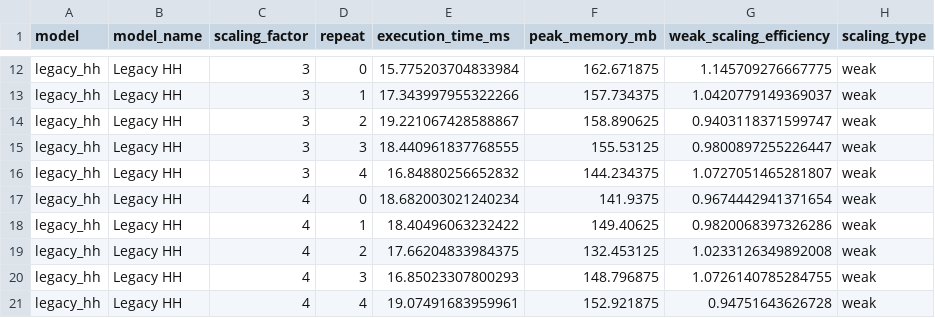
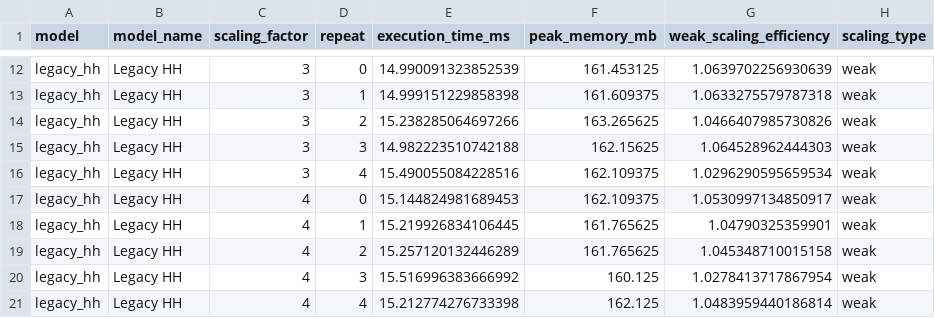
Before and after one commit to hannahgwimpy/CTBN-Voltage-Gated, a CSV file: data/anticonvulsant_weak_scaling.csv, drawn as a sheet; only a part is shown, gaps mark what is left out; the diff covers the shown part only; the diff names each change by its address in the sheet, - before the commit and + after, or states it on an @@ line.

```diff
--- a/data/anticonvulsant_weak_scaling.csv
+++ b/data/anticonvulsant_weak_scaling.csv
-E12 (execution_time_ms): 15.775203704833984
+E12 (execution_time_ms): 14.990091323852539
-F12 (peak_memory_mb): 162.671875
+F12 (peak_memory_mb): 161.453125
-G12 (weak_scaling_efficiency): 1.145709276667775
+G12 (weak_scaling_efficiency): 1.0639702256930639
-E13 (execution_time_ms): 17.343997955322266
+E13 (execution_time_ms): 14.999151229858398
-F13 (peak_memory_mb): 157.734375
+F13 (peak_memory_mb): 161.609375
-G13 (weak_scaling_efficiency): 1.0420779149369037
+G13 (weak_scaling_efficiency): 1.0633275579787318
-E14 (execution_time_ms): 19.221067428588867
+E14 (execution_time_ms): 15.238285064697266
-F14 (peak_memory_mb): 158.890625
+F14 (peak_memory_mb): 163.265625
-G14 (weak_scaling_efficiency): 0.9403118371599747
+G14 (weak_scaling_efficiency): 1.0466407985730826
-E15 (execution_time_ms): 18.440961837768555
+E15 (execution_time_ms): 14.982223510742188
-F15 (peak_memory_mb): 155.53125
+F15 (peak_memory_mb): 162.15625
-G15 (weak_scaling_efficiency): 0.9800897255226447
+G15 (weak_scaling_efficiency): 1.064528962444303
-E16 (execution_time_ms): 16.84880256652832
+E16 (execution_time_ms): 15.490055084228516
-F16 (peak_memory_mb): 144.234375
+F16 (peak_memory_mb): 162.109375
-G16 (weak_scaling_efficiency): 1.0727051465281807
+G16 (weak_scaling_efficiency): 1.0296290595659534
-E17 (execution_time_ms): 18.682003021240234
+E17 (execution_time_ms): 15.144824981689453
-F17 (peak_memory_mb): 141.9375
+F17 (peak_memory_mb): 162.109375
-G17 (weak_scaling_efficiency): 0.9674442941371654
+G17 (weak_scaling_efficiency): 1.0530997134850917
-E18 (execution_time_ms): 18.40496063232422
+E18 (execution_time_ms): 15.219926834106445
-F18 (peak_memory_mb): 149.40625
+F18 (peak_memory_mb): 161.765625
-G18 (weak_scaling_efficiency): 0.9820068397326286
+G18 (weak_scaling_efficiency): 1.04790325359901
-E19 (execution_time_ms): 17.66204833984375
+E19 (execution_time_ms): 15.257120132446289
-F19 (peak_memory_mb): 132.453125
+F19 (peak_memory_mb): 161.765625
-G19 (weak_scaling_efficiency): 1.0233126349892008
+G19 (weak_scaling_efficiency): 1.045348710015158
-E20 (execution_time_ms): 16.85023307800293
+E20 (execution_time_ms): 15.516996383666992
-F20 (peak_memory_mb): 148.796875
+F20 (peak_memory_mb): 160.125
-G20 (weak_scaling_efficiency): 1.0726140785284755
+G20 (weak_scaling_efficiency): 1.0278413717867954
-E21 (execution_time_ms): 19.07491683959961
+E21 (execution_time_ms): 15.212774276733398
-F21 (peak_memory_mb): 152.921875
+F21 (peak_memory_mb): 162.125
-G21 (weak_scaling_efficiency): 0.94751643626728
+G21 (weak_scaling_efficiency): 1.0483959440186814
```
Also changed, not shown: 150 edited cells elsewhere in this file, data/anticonvulsant_computational_efficiency.csv, data/anticonvulsant_parallel_scaling_actual.csv, 29 other files.
